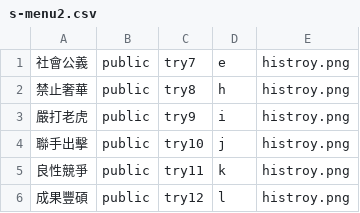
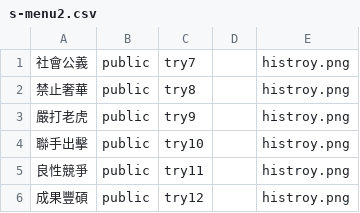
Before and after one commit to tpki/online_exhibition, a CSV file: data/menu/s-menu2.csv, drawn as a sheet.

```diff
--- a/data/menu/s-menu2.csv
+++ b/data/menu/s-menu2.csv
@@ -1,6 +1,6 @@
-社會公義,public,try7,e,histroy.png
-禁止奢華,public,try8,h,histroy.png
-嚴打老虎,public,try9,i,histroy.png
-聯手出擊,public,try10,j,histroy.png
-良性競爭,public,try11,k,histroy.png
-成果豐碩,public,try12,l,histroy.png
+社會公義,public,try7,,histroy.png
+禁止奢華,public,try8,,histroy.png
+嚴打老虎,public,try9,,histroy.png
+聯手出擊,public,try10,,histroy.png
+良性競爭,public,try11,,histroy.png
+成果豐碩,public,try12,,histroy.png
```
Also changed, not shown: data/menu/s-menu1.csv, 9 other files.
